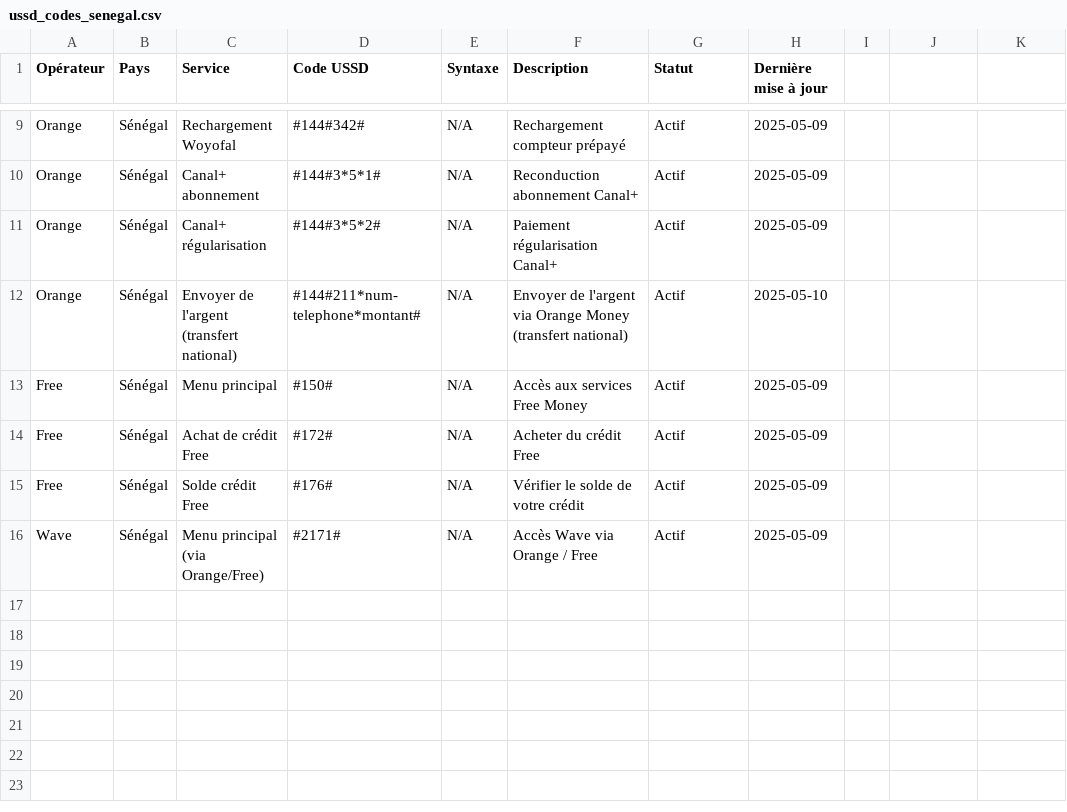
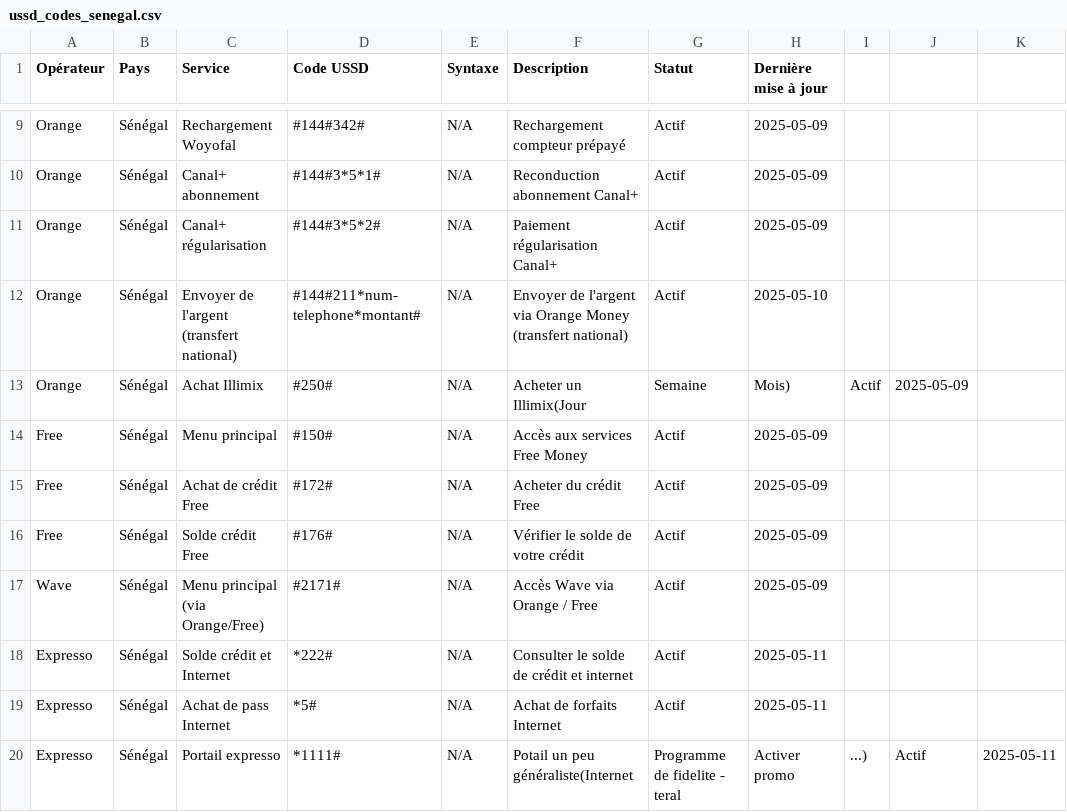
Before and after one commit to alphajoop/open-ussd-sn, a CSV file: data/ussd_codes_senegal.csv, drawn as a sheet; only a part is shown, gaps mark what is left out; the diff names each change by its address in the sheet, - before the commit and + after, or states it on an @@ line.

Commit message:
Ajout de quelques codes expresso (*222#, *1111#, *5#) pour consultation solde, forfaits appels - internet et forfaits internet

```diff
--- a/data/ussd_codes_senegal.csv
+++ b/data/ussd_codes_senegal.csv
+row 13: Orange | Sénégal | Achat Illimix | #250# | N/A | Acheter un Illimix(Jour | Semaine | Mois) | Actif | 2025-05-09
+row 18: Expresso | Sénégal | Solde crédit et Internet | *222# | N/A | Consulter le solde de crédit et internet | Actif | 2025-05-11
+row 19: Expresso | Sénégal | Achat de pass Internet | *5# | N/A | Achat de forfaits Internet | Actif | 2025-05-11
+row 20: Expresso | Sénégal | Portail expresso | *1111# | N/A | Potail un peu généraliste(Internet | Programme de fidelite - teral | Activer promo | ...) | Actif | 2025-05-11
```
